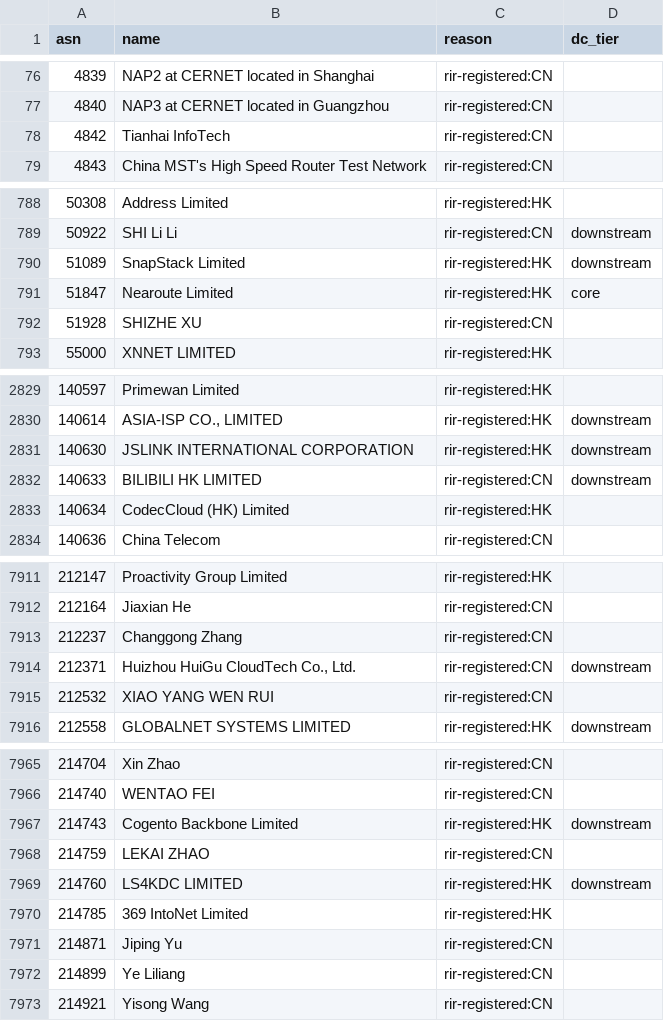
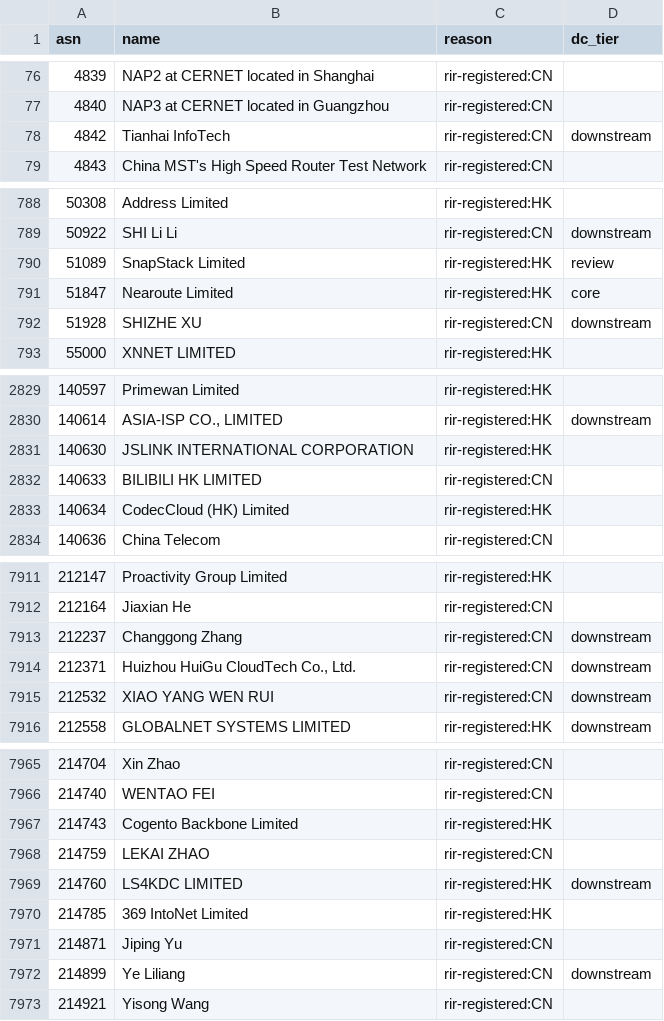
Before and after one commit to changx/dcip, a CSV file: out/china-asn.csv, drawn as a sheet; only a part is shown, gaps mark what is left out; the diff covers the shown part only.

```diff
--- a/out/china-asn.csv
+++ b/out/china-asn.csv
@@ -77,3 +77,3 @@ asn,name,reason,dc_tier
 4840,NAP3 at CERNET located in Guangzhou,rir-registered:CN,
-4842,Tianhai InfoTech,rir-registered:CN,
+4842,Tianhai InfoTech,rir-registered:CN,downstream
 4843,China MST's High Speed Router Test Network,rir-registered:CN,
@@ -789,5 +789,5 @@ asn,name,reason,dc_tier
 50922,SHI Li Li,rir-registered:CN,downstream
-51089,SnapStack Limited,rir-registered:HK,downstream
+51089,SnapStack Limited,rir-registered:HK,review
 51847,Nearoute Limited,rir-registered:HK,core
-51928,SHIZHE XU,rir-registered:CN,
+51928,SHIZHE XU,rir-registered:CN,downstream
 55000,XNNET LIMITED,rir-registered:HK,
@@ -2830,4 +2830,4 @@ asn,name,reason,dc_tier
 140614,"ASIA-ISP CO., LIMITED",rir-registered:HK,downstream
-140630,JSLINK INTERNATIONAL CORPORATION,rir-registered:HK,downstream
-140633,BILIBILI HK LIMITED,rir-registered:CN,downstream
+140630,JSLINK INTERNATIONAL CORPORATION,rir-registered:HK,
+140633,BILIBILI HK LIMITED,rir-registered:CN,
 140634,CodecCloud (HK) Limited,rir-registered:HK,
@@ -7912,5 +7912,5 @@ asn,name,reason,dc_tier
 212164,Jiaxian He,rir-registered:CN,
-212237,Changgong Zhang,rir-registered:CN,
+212237,Changgong Zhang,rir-registered:CN,downstream
 212371,"Huizhou HuiGu CloudTech Co., Ltd.",rir-registered:CN,downstream
-212532,XIAO YANG WEN RUI,rir-registered:CN,
+212532,XIAO YANG WEN RUI,rir-registered:CN,downstream
 212558,GLOBALNET SYSTEMS LIMITED,rir-registered:HK,downstream
@@ -7966,3 +7966,3 @@ asn,name,reason,dc_tier
 214740,WENTAO FEI,rir-registered:CN,
-214743,Cogento Backbone Limited,rir-registered:HK,downstream
+214743,Cogento Backbone Limited,rir-registered:HK,
 214759,LEKAI ZHAO,rir-registered:CN,
@@ -7971,3 +7971,3 @@ asn,name,reason,dc_tier
 214871,Jiping Yu,rir-registered:CN,
-214899,Ye Liliang,rir-registered:CN,
+214899,Ye Liliang,rir-registered:CN,downstream
 214921,Yisong Wang,rir-registered:CN,
```
Also changed, not shown: 28 edited cells elsewhere in this file, out/china-line-asn.csv, 21 other files.
